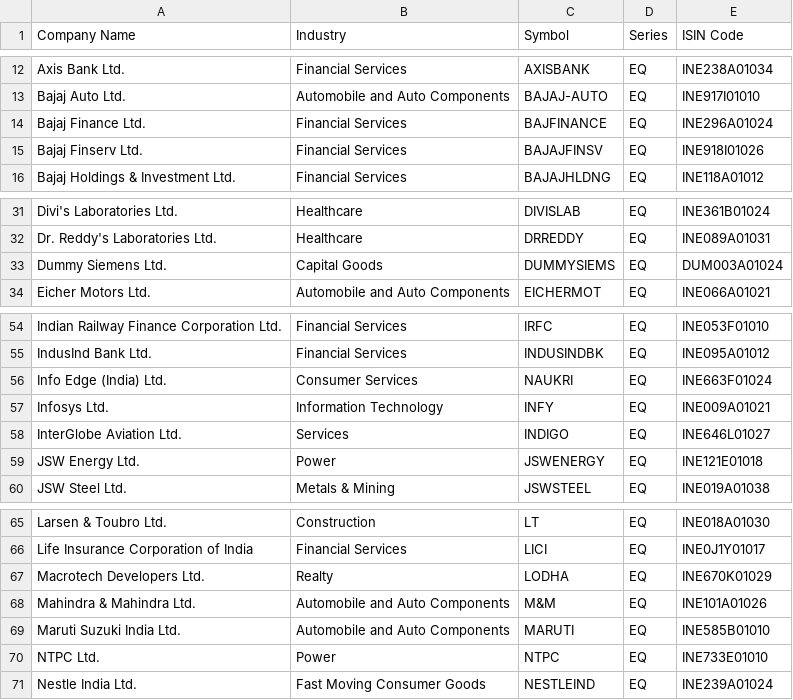
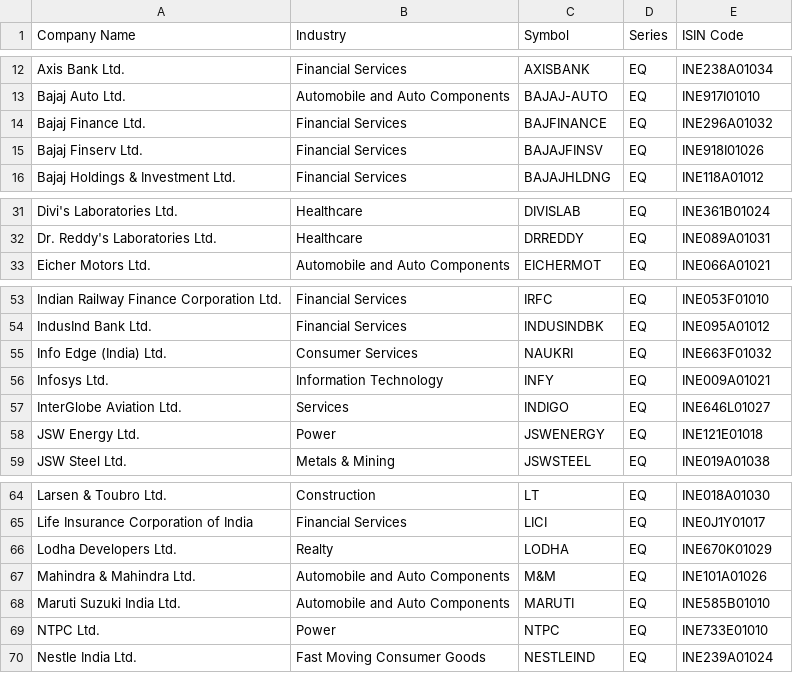
Before and after one commit to Adonis2115/fund-manager, a CSV file: data/stocks/large.csv, drawn as a sheet; only a part is shown, gaps mark what is left out.

```diff
--- a/data/stocks/large.csv
+++ b/data/stocks/large.csv
@@ -13,3 +13,3 @@ Axis Bank Ltd.,Financial Services,AXISBANK,EQ,INE238A01034
 Bajaj Auto Ltd.,Automobile and Auto Components,BAJAJ-AUTO,EQ,INE917I01010
-Bajaj Finance Ltd.,Financial Services,BAJFINANCE,EQ,INE296A01024
+Bajaj Finance Ltd.,Financial Services,BAJFINANCE,EQ,INE296A01032
 Bajaj Finserv Ltd.,Financial Services,BAJAJFINSV,EQ,INE918I01026
@@ -32,3 +32,2 @@ Divi's Laboratories Ltd.,Healthcare,DIVISLAB,EQ,INE361B01024
 Dr. Reddy's Laboratories Ltd.,Healthcare,DRREDDY,EQ,INE089A01031
-Dummy Siemens Ltd.,Capital Goods,DUMMYSIEMS,EQ,DUM003A01024
 Eicher Motors Ltd.,Automobile and Auto Components,EICHERMOT,EQ,INE066A01021
@@ -55,3 +54,3 @@ Indian Railway Finance Corporation Ltd.,Financial Services,IRFC,EQ,INE053F01010
 IndusInd Bank Ltd.,Financial Services,INDUSINDBK,EQ,INE095A01012
-Info Edge (India) Ltd.,Consumer Services,NAUKRI,EQ,INE663F01024
+Info Edge (India) Ltd.,Consumer Services,NAUKRI,EQ,INE663F01032
 Infosys Ltd.,Information Technology,INFY,EQ,INE009A01021
@@ -66,3 +65,3 @@ Larsen & Toubro Ltd.,Construction,LT,EQ,INE018A01030
 Life Insurance Corporation of India,Financial Services,LICI,EQ,INE0J1Y01017
-Macrotech Developers Ltd.,Realty,LODHA,EQ,INE670K01029
+Lodha Developers Ltd.,Realty,LODHA,EQ,INE670K01029
 Mahindra & Mahindra Ltd.,Automobile and Auto Components,M&M,EQ,INE101A01026
```
Also changed, not shown: data/fnoList.csv, data/stocks/mid.csv, 18 other files.
